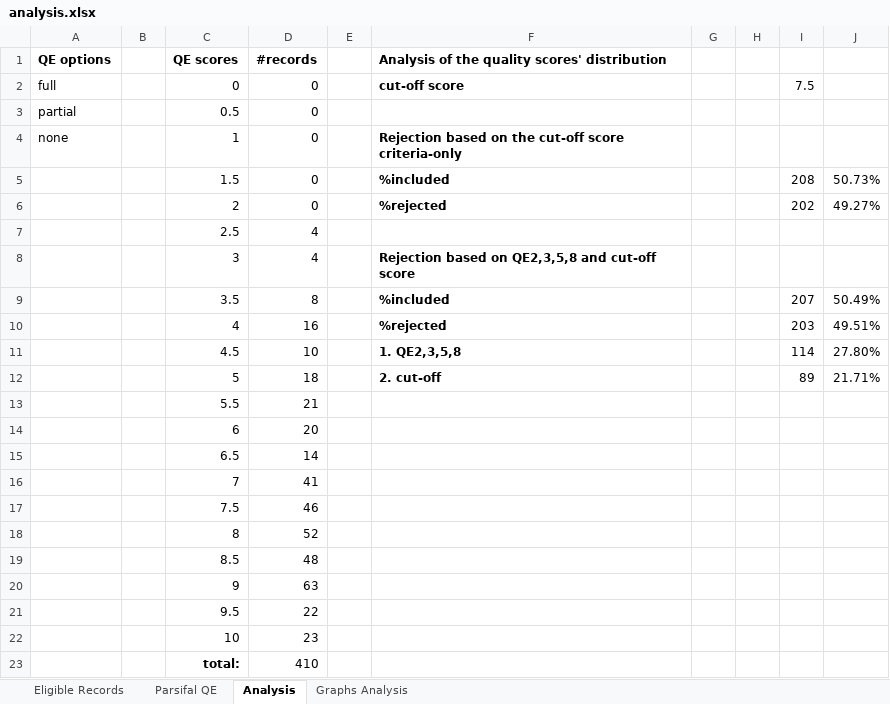
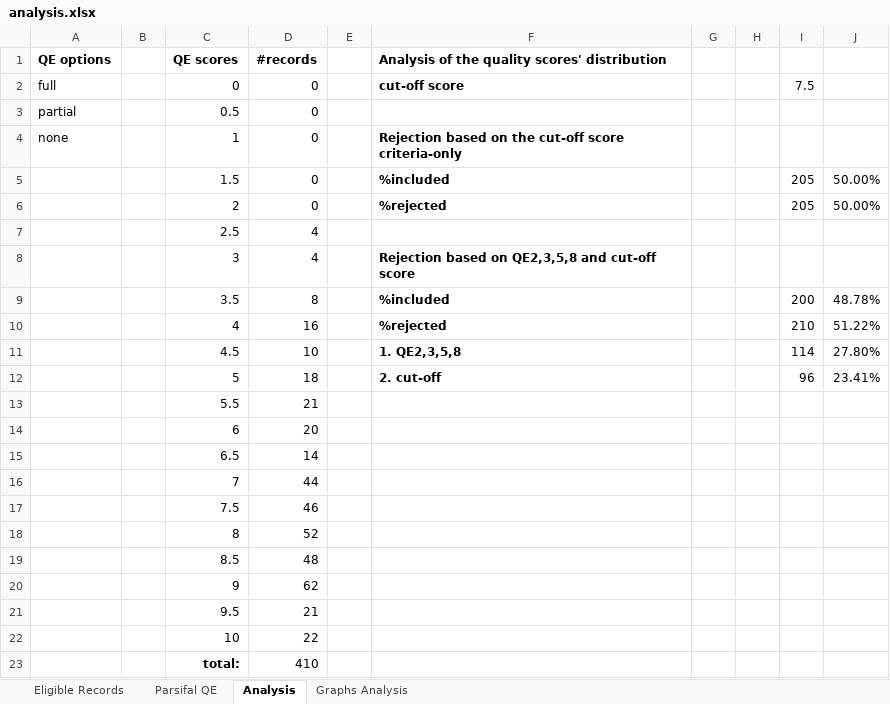
Before and after one commit to sousarbarb/slr-ltlm-mr, an Excel workbook: data/methodology/quality-assessment/analysis.xlsx, sheet Analysis, drawn as a sheet; values as stored, in another font and other column widths than the file's, no borders; table styles not drawn; the diff names each change by its address in the sheet, - before the commit and + after, or states it on an @@ line.

Commit message:
Minor dev analysis for data synthesis

```diff
--- a/data/methodology/quality-assessment/analysis.xlsx (sheet Analysis)
+++ b/data/methodology/quality-assessment/analysis.xlsx (sheet Analysis)
-I5: 208
+I5: 205
-J5: 50.73%
+J5: 50.00%
-I6: 202
+I6: 205
-J6: 49.27%
+J6: 50.00%
-I9: 207
+I9: 200
-J9: 50.49%
+J9: 48.78%
-I10: 203
+I10: 210
-J10: 49.51%
+J10: 51.22%
-I12: 89
+I12: 96
-J12: 21.71%
+J12: 23.41%
-D16 (#records): 41
+D16 (#records): 44
-D20 (#records): 63
+D20 (#records): 62
-D21 (#records): 22
+D21 (#records): 21
-D22 (#records): 23
+D22 (#records): 22
```
Also changed, not shown: sheet Parsifal QE, data/methodology/data-extraction/data.xlsx.
